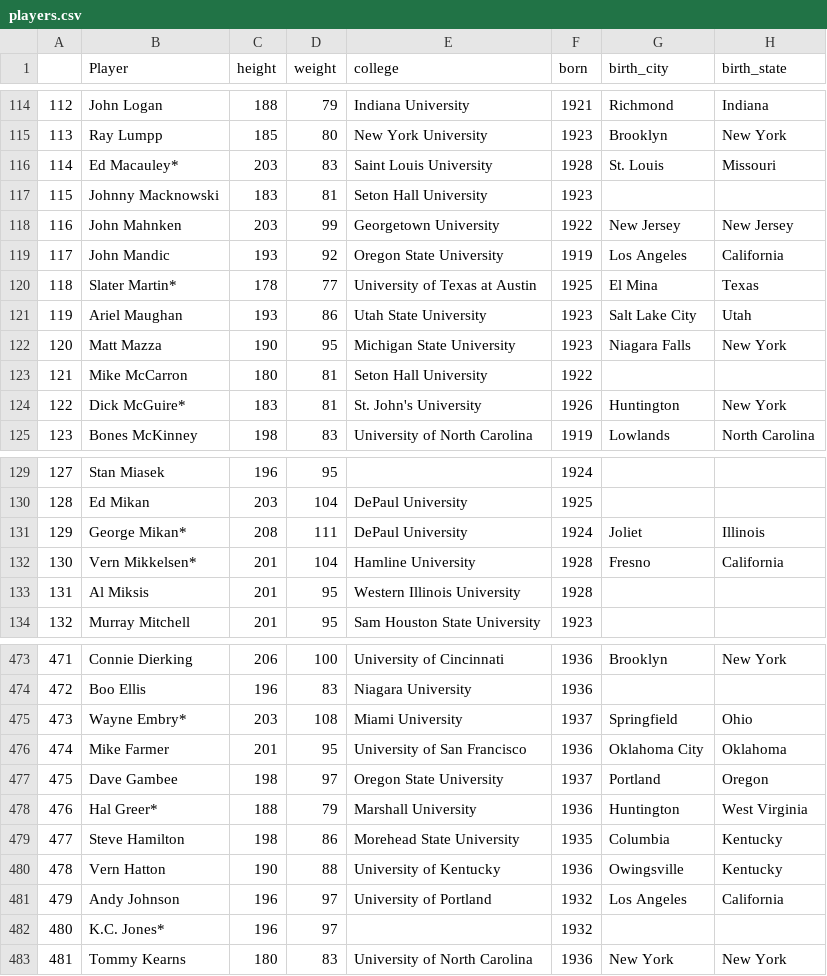
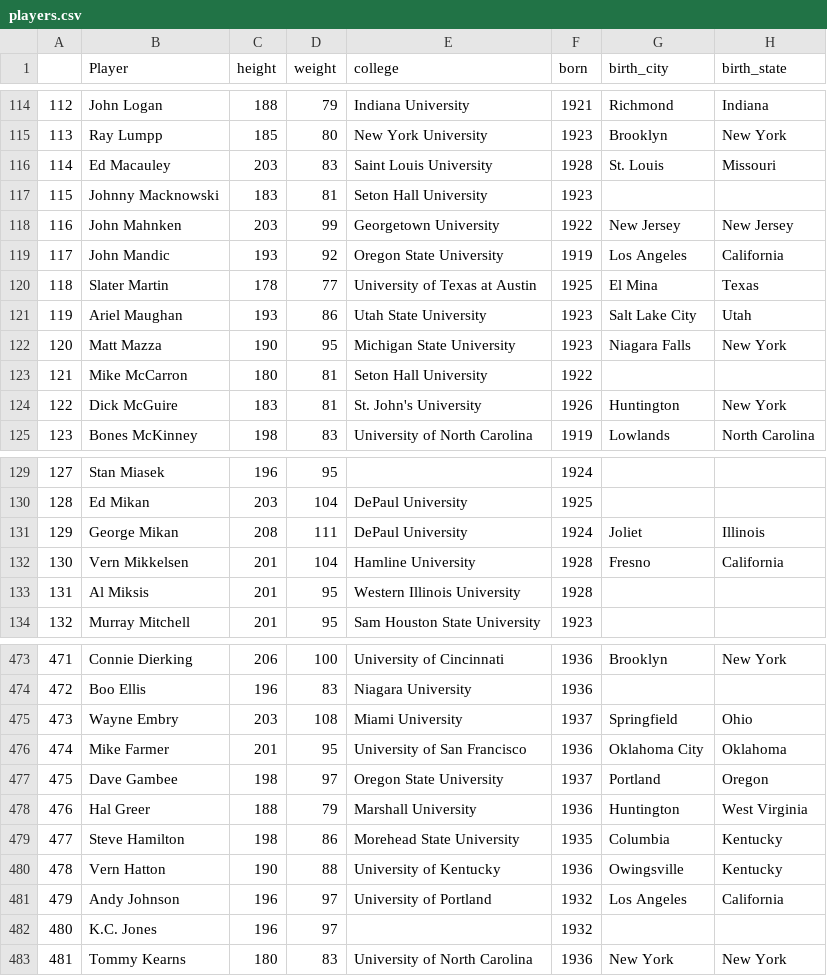
Before and after one commit to slee17/NBA, a CSV file: Data/players.csv, drawn as a sheet; only a part is shown, gaps mark what is left out; the diff covers the shown part only.

Commit message:
Update players.csv

```diff
--- a/Data/players.csv
+++ b/Data/players.csv
@@ -115,3 +115,3 @@
 113,Ray Lumpp,185,80,New York University,1923,Brooklyn,New York
-114,Ed Macauley*,203,83,Saint Louis University,1928,St. Louis,Missouri
+114,Ed Macauley,203,83,Saint Louis University,1928,St. Louis,Missouri
 115,Johnny Macknowski,183,81,Seton Hall University,1923,,
@@ -119,3 +119,3 @@
 117,John Mandic,193,92,Oregon State University,1919,Los Angeles,California
-118,Slater Martin*,178,77,University of Texas at Austin,1925,El Mina,Texas
+118,Slater Martin,178,77,University of Texas at Austin,1925,El Mina,Texas
 119,Ariel Maughan,193,86,Utah State University,1923,Salt Lake City,Utah
@@ -123,3 +123,3 @@
 121,Mike McCarron,180,81,Seton Hall University,1922,,
-122,Dick McGuire*,183,81,St. John's University,1926,Huntington,New York
+122,Dick McGuire,183,81,St. John's University,1926,Huntington,New York
 123,Bones McKinney,198,83,University of North Carolina,1919,Lowlands,North Carolina
@@ -130,4 +130,4 @@
 128,Ed Mikan,203,104,DePaul University,1925,,
-129,George Mikan*,208,111,DePaul University,1924,Joliet,Illinois
-130,Vern Mikkelsen*,201,104,Hamline University,1928,Fresno,California
+129,George Mikan,208,111,DePaul University,1924,Joliet,Illinois
+130,Vern Mikkelsen,201,104,Hamline University,1928,Fresno,California
 131,Al Miksis,201,95,Western Illinois University,1928,,
@@ -474,6 +474,6 @@
 472,Boo Ellis,196,83,Niagara University,1936,,
-473,Wayne Embry*,203,108,Miami University,1937,Springfield,Ohio
+473,Wayne Embry,203,108,Miami University,1937,Springfield,Ohio
 474,Mike Farmer,201,95,University of San Francisco,1936,Oklahoma City,Oklahoma
 475,Dave Gambee,198,97,Oregon State University,1937,Portland,Oregon
-476,Hal Greer*,188,79,Marshall University,1936,Huntington,West Virginia
+476,Hal Greer,188,79,Marshall University,1936,Huntington,West Virginia
 477,Steve Hamilton,198,86,Morehead State University,1935,Columbia,Kentucky
@@ -481,3 +481,3 @@
 479,Andy Johnson,196,97,University of Portland,1932,Los Angeles,California
-480,K.C. Jones*,196,97,,1932,,
+480,K.C. Jones,196,97,,1932,,
 481,Tommy Kearns,180,83,University of North Carolina,1936,New York,New York
```
Also changed, not shown: 119 edited cells elsewhere in this file, 3 other files.
